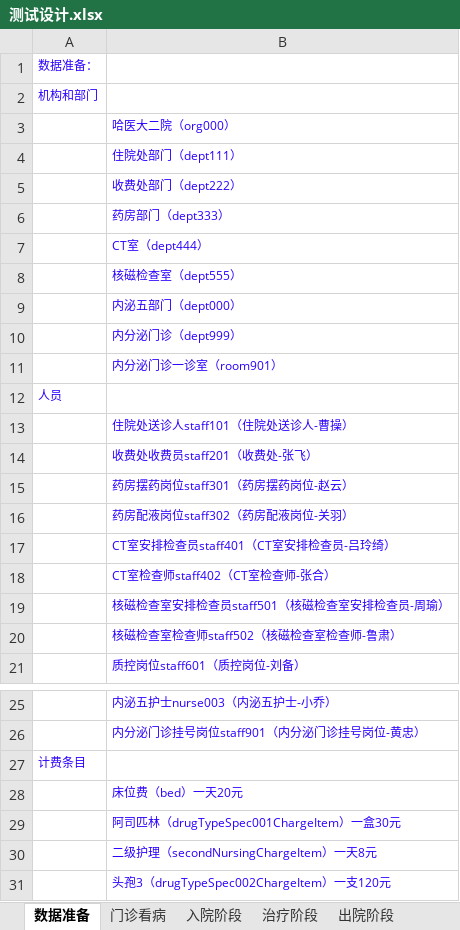
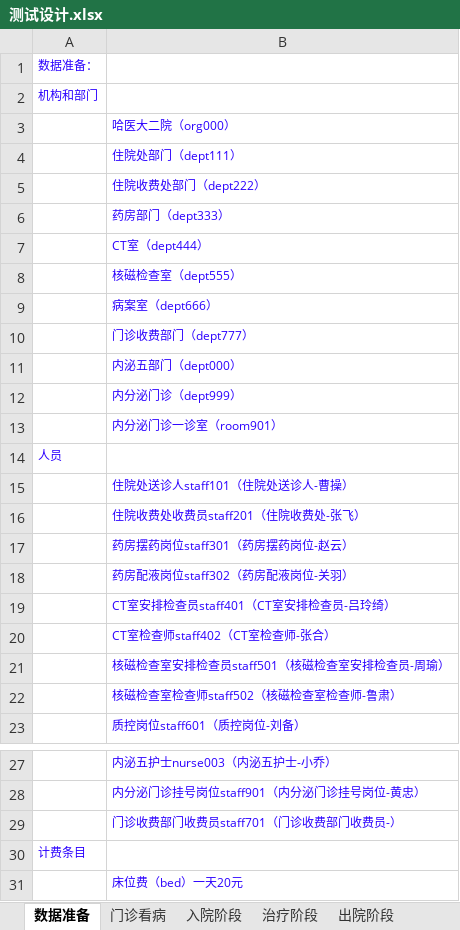
Before and after one commit to AppSecAI-TEST/hospital, an Excel workbook: doc/测试设计.xlsx, sheet 数据准备, drawn as a sheet; only a part is shown, gaps mark what is left out; the shorter side is filled out with more unchanged rows; values as stored, in another font and other column widths than the file's, no borders; addresses are those after the commit; the diff names each change by its address in the sheet, - before the commit and + after, or states it on an @@ line.

```diff
--- a/doc/测试设计.xlsx (sheet 数据准备)
+++ b/doc/测试设计.xlsx (sheet 数据准备)
-B5: 收费处部门（dept222）
+B5: 住院收费处部门（dept222）
+row 9:  | 病案室（dept666）
+row 10:  | 门诊收费部门（dept777）
-B16: 收费处收费员staff201（收费处-张飞）
+B16: 住院收费处收费员staff201（住院收费处-张飞）
+row 29:  | 门诊收费部门收费员staff701（门诊收费部门收费员-）
```
